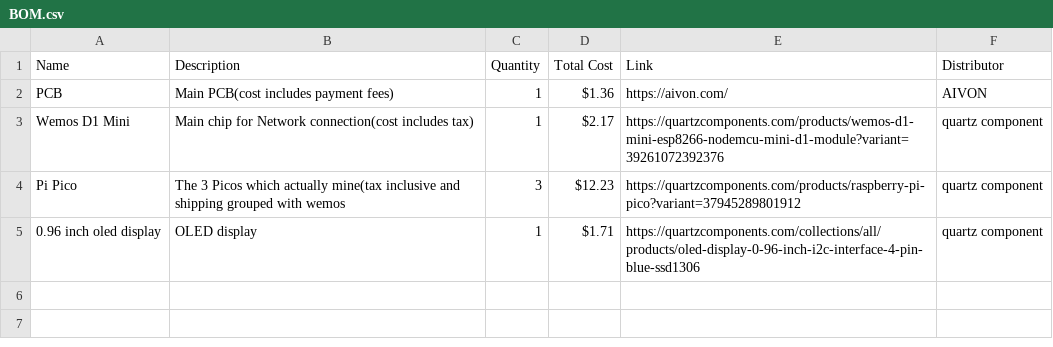
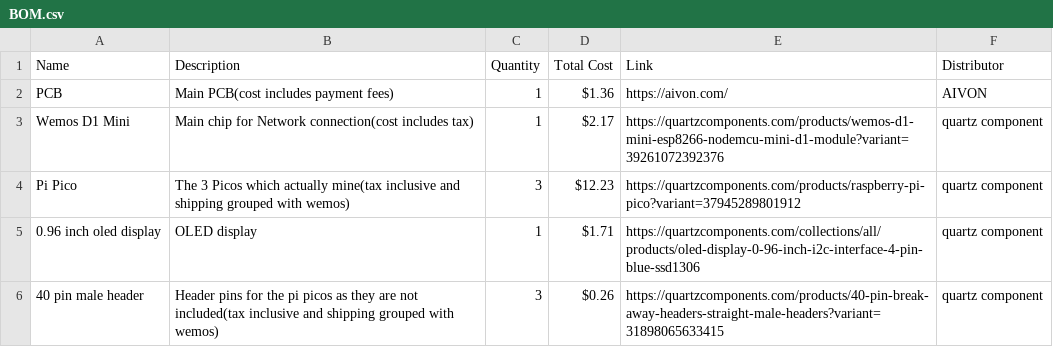
Before and after one commit to SabhyaAggarwal/DuinoMiner, a CSV file: PRODUCTION/BOM.csv, drawn as a sheet.

```diff
--- a/PRODUCTION/BOM.csv
+++ b/PRODUCTION/BOM.csv
@@ -3,3 +3,4 @@ PCB,Main PCB(cost includes payment fees),1,$1.36,https://aivon.com/,AIVON
 Wemos D1 Mini,Main chip for Network connection(cost includes tax),1,$2.17,https://quartzcomponents.com/products/wemos-d1-mini-esp8266-nodemcu-mini-d1-module?variant=39261072392376,quartz component
-Pi Pico,The 3 Picos which actually mine(tax inclusive and shipping grouped with wemos,3,$12.23,https://quartzcomponents.com/products/raspberry-pi-pico?variant=37945289801912,quartz component
+Pi Pico,The 3 Picos which actually mine(tax inclusive and shipping grouped with wemos),3,$12.23,https://quartzcomponents.com/products/raspberry-pi-pico?variant=37945289801912,quartz component
 0.96 inch oled display,OLED display,1,$1.71,https://quartzcomponents.com/collections/all/products/oled-display-0-96-inch-i2c-interface-4-pin-blue-ssd1306,quartz component
+40 pin male header,Header pins for the pi picos as they are not included(tax inclusive and shipping grouped with wemos),3,$0.26,https://quartzcomponents.com/products/40-pin-break-away-headers-straight-male-headers?variant=31898065633415,quartz component
```
Also changed, not shown: 4 other files.
